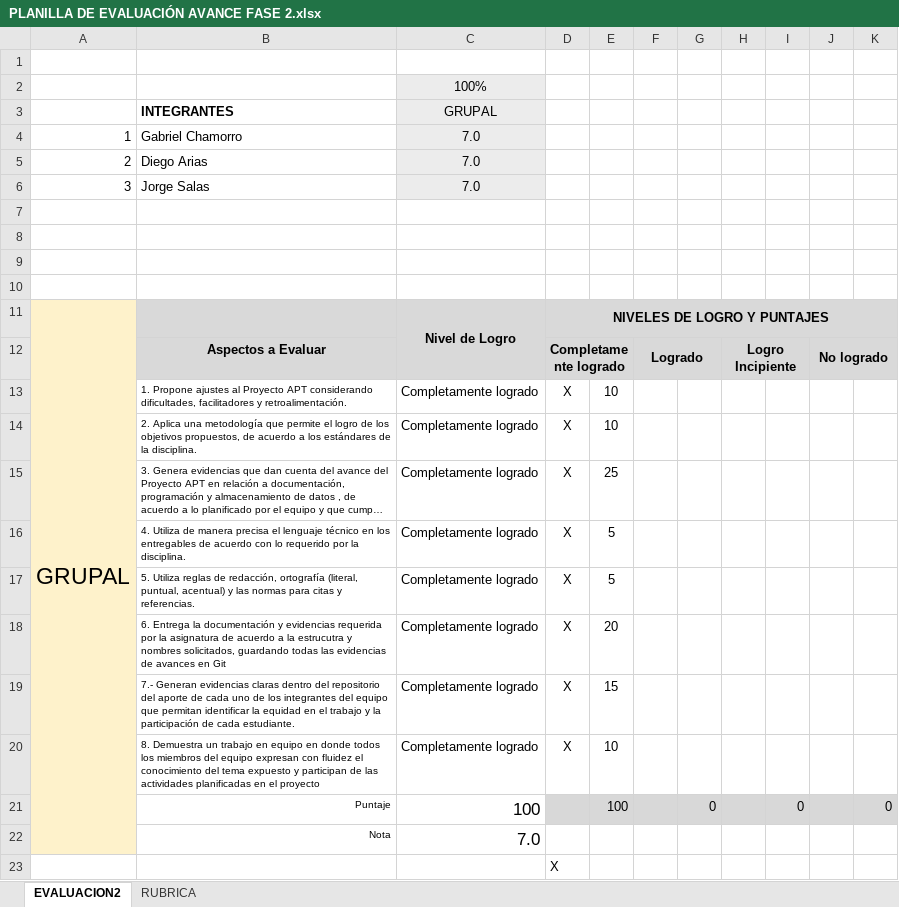
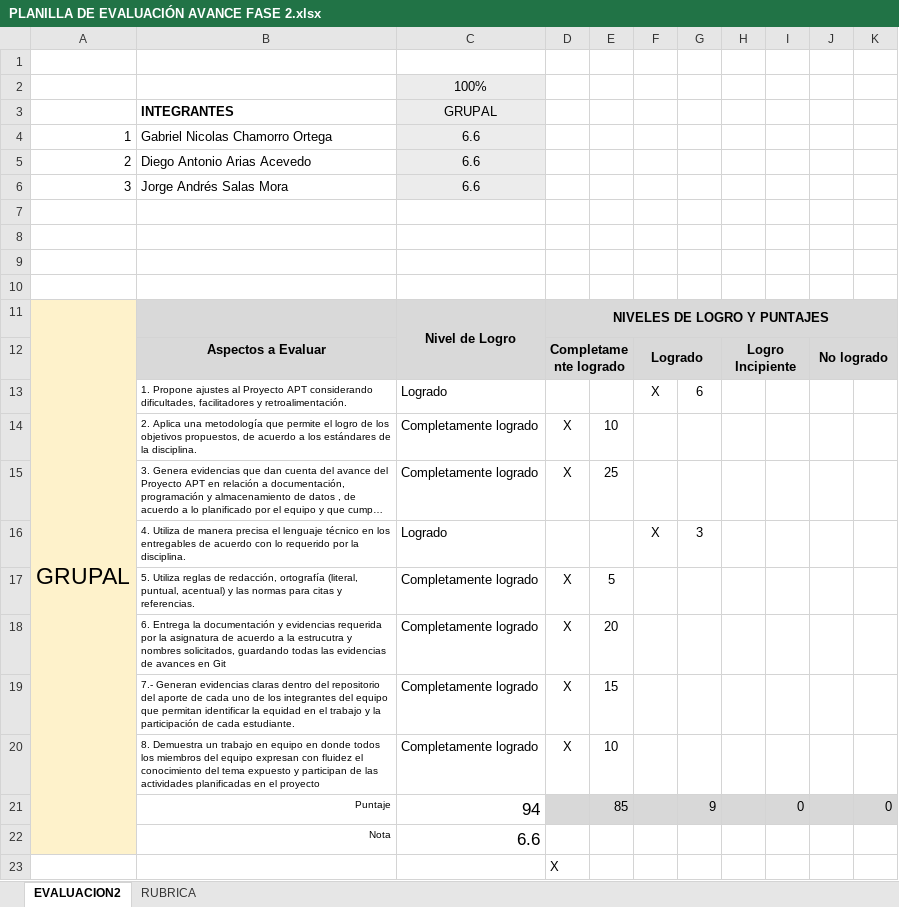
Before and after one commit to GabrielChamorro/PTY4614-302D-EQUIPO-1, an Excel workbook: Fase 2/Evidencias Grupales/PLANILLA DE EVALUACIÓN AVANCE FASE 2.xlsx, sheet EVALUACION2, drawn as a sheet; long unchanged cells end in …; values as stored, in another font and other column widths than the file's, no borders; charts and pictures and conditional formats not drawn; removed rows and columns are numbered as before the commit, all else as after; the diff names each change by its address in the sheet, - before the commit and + after, or states it on an @@ line.

```diff
--- a/Fase 2/Evidencias Grupales/PLANILLA DE EVALUACIÓN AVANCE FASE 2.xlsx (sheet EVALUACION2)
+++ b/Fase 2/Evidencias Grupales/PLANILLA DE EVALUACIÓN AVANCE FASE 2.xlsx (sheet EVALUACION2)
-B4: Gabriel Chamorro
+B4: Gabriel Nicolas Chamorro Ortega
-C4:C6: 7.0
+C4:C6: 6.6
-B5: Diego Arias
+B5: Diego Antonio Arias Acevedo
-B6: Jorge Salas
+B6: Jorge Andrés Salas Mora
-row 13:  | 1. Propone ajustes al Proyecto APT considerando dificultades, facilitadores y retroalimentación. | Completamente logrado | X | 10
+row 13:  | 1. Propone ajustes al Proyecto APT considerando dificultades, facilitadores y retroalimentación. | Logrado |  |  | X | 6
-row 16:  | 4. Utiliza de manera precisa el lenguaje técnico en los entregables de acuerdo con lo requerido por la disciplina. | Completamente logrado | X | 5
+row 16:  | 4. Utiliza de manera precisa el lenguaje técnico en los entregables de acuerdo con lo requerido por la disciplina. | Logrado |  |  | X | 3
-C21: 100
+C21: 94
-E21: 100
+E21: 85
-G21: 0
+G21: 9
-C22: 7.0
+C22: 6.6
```
Also changed, not shown: sheet RUBRICA, charts or pictures, Fase 2/Evidencias Grupales/PLANILLA DE EVALUACIÓN FINAL FASE 2.xlsx.
